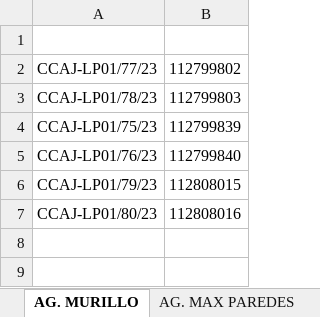
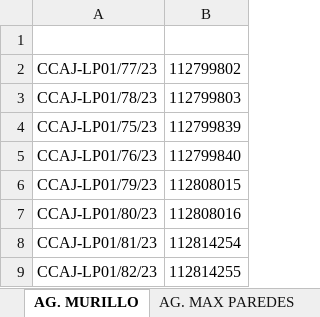
Before and after one commit to cristhiaml95/Traslado-de-tesoreria-B5, an Excel workbook: Migraciones/ASIG-NDOC.xlsx, sheet AG. MURILLO, drawn as a sheet; values as stored, in another font and other column widths than the file's, no borders; the diff names each change by its address in the sheet, - before the commit and + after, or states it on an @@ line.

```diff
--- a/Migraciones/ASIG-NDOC.xlsx (sheet AG. MURILLO)
+++ b/Migraciones/ASIG-NDOC.xlsx (sheet AG. MURILLO)
+row 8: CCAJ-LP01/81/23 | 112814254
+row 9: CCAJ-LP01/82/23 | 112814255
```
Also changed, not shown: sheet DISCRUZ, sheet DISPAZ, sheet DISALTO, sheet COCHABAMBA, sheet AG. ACHUMANI, sheet AG. MAX PAREDES, 13 more sheets, charts or pictures, BASE DE DATOS DIST.xlsx, config.xlsx, 12 other files.
